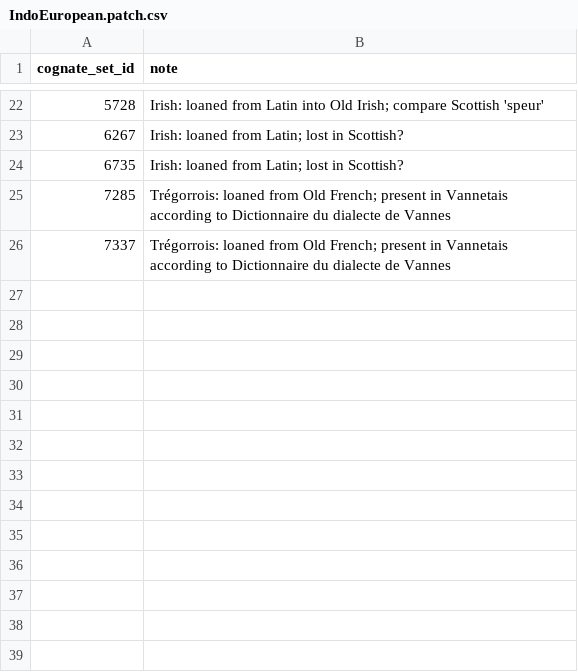
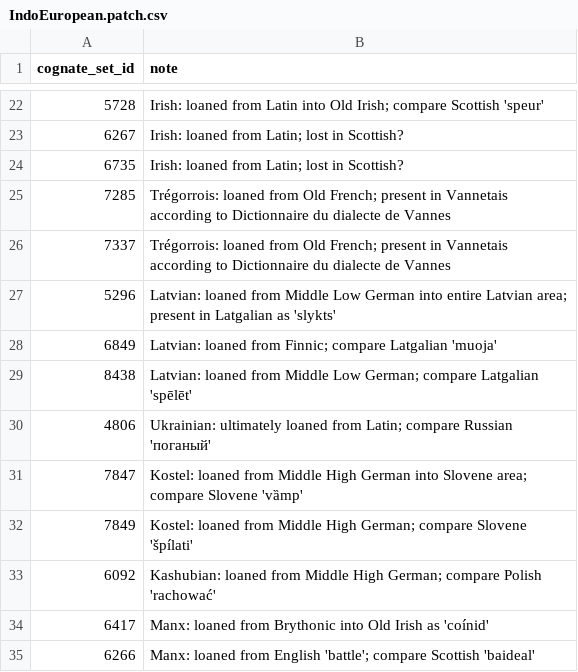
Before and after one commit to tomproberts/PunctuatedSchismo, a CSV file: data/predictors/loans/IndoEuropean.patch.csv, drawn as a sheet; only a part is shown, gaps mark what is left out; the diff names each change by its address in the sheet, - before the commit and + after, or states it on an @@ line.

Commit message:
Added most celti cherry loans, and completed Balto-Slavic cherries

```diff
--- a/data/predictors/loans/IndoEuropean.patch.csv
+++ b/data/predictors/loans/IndoEuropean.patch.csv
+row 27: 5296 | Latvian: loaned from Middle Low German into entire Latvian area; present in Latgalian as 'slykts'
+row 28: 6849 | Latvian: loaned from Finnic; compare Latgalian 'muoja'
+row 29: 8438 | Latvian: loaned from Middle Low German; compare Latgalian 'spēlēt'
+row 30: 4806 | Ukrainian: ultimately loaned from Latin; compare Russian 'поганый'
+row 31: 7847 | Kostel: loaned from Middle High German into Slovene area; compare Slovene 'vȁmp'
+row 32: 7849 | Kostel: loaned from Middle High German; compare Slovene 'špílati'
+row 33: 6092 | Kashubian: loaned from Middle High German; compare Polish 'rachować'
+row 34: 6417 | Manx: loaned from Brythonic into Old Irish as 'coínid'
+row 35: 6266 | Manx: loaned from English 'battle'; compare Scottish 'baideal'
```
Also changed, not shown: 1 other file.
